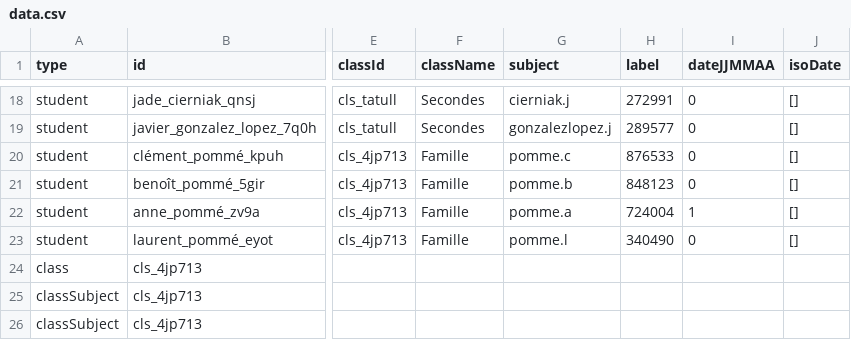
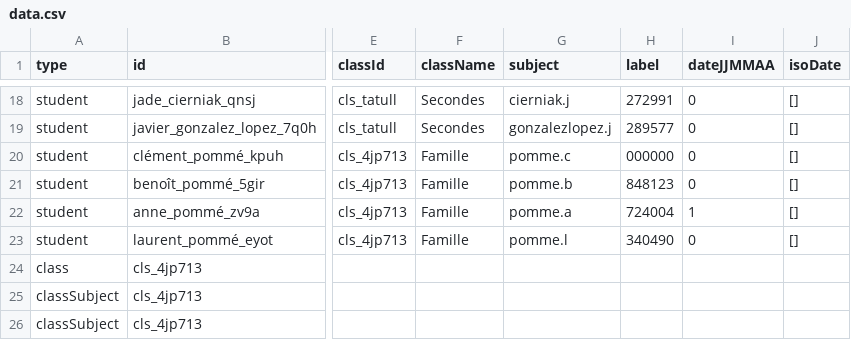
Before and after one commit to martinpomme/carnet-donnees, a CSV file: data.csv, drawn as a sheet; only a part is shown, gaps mark what is left out; the diff names each change by its address in the sheet, - before the commit and + after, or states it on an @@ line.

Commit message:
Update data from Carnet de notes

```diff
--- a/data.csv
+++ b/data.csv
-H20 (label): 876533
+H20 (label): 000000
```
